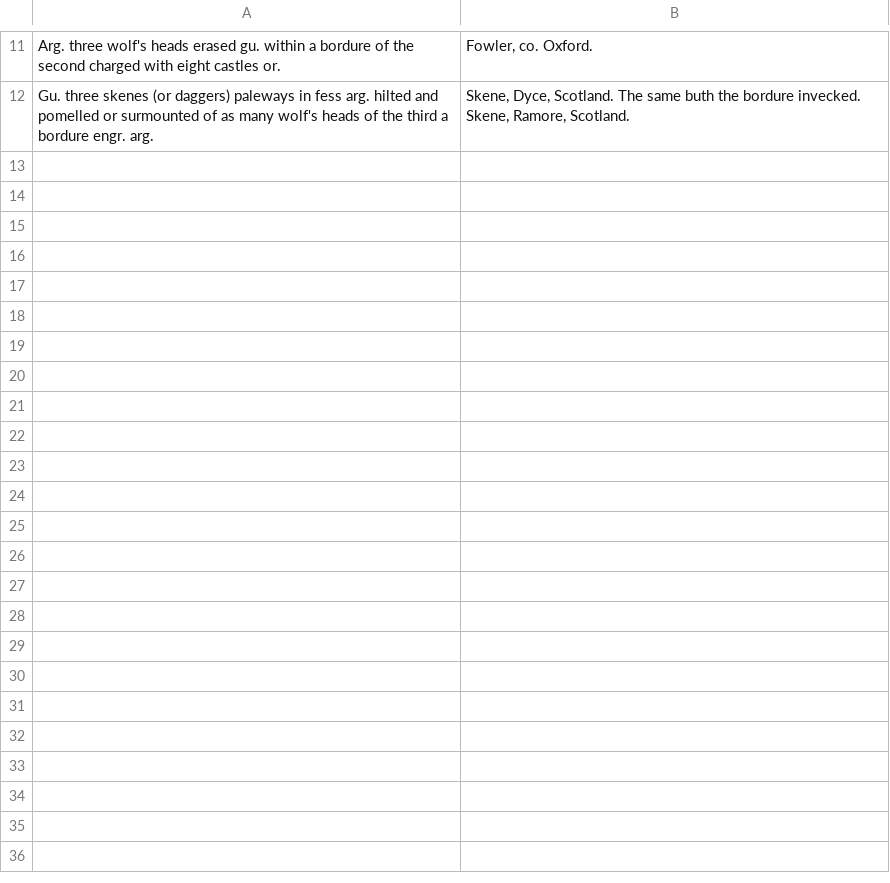
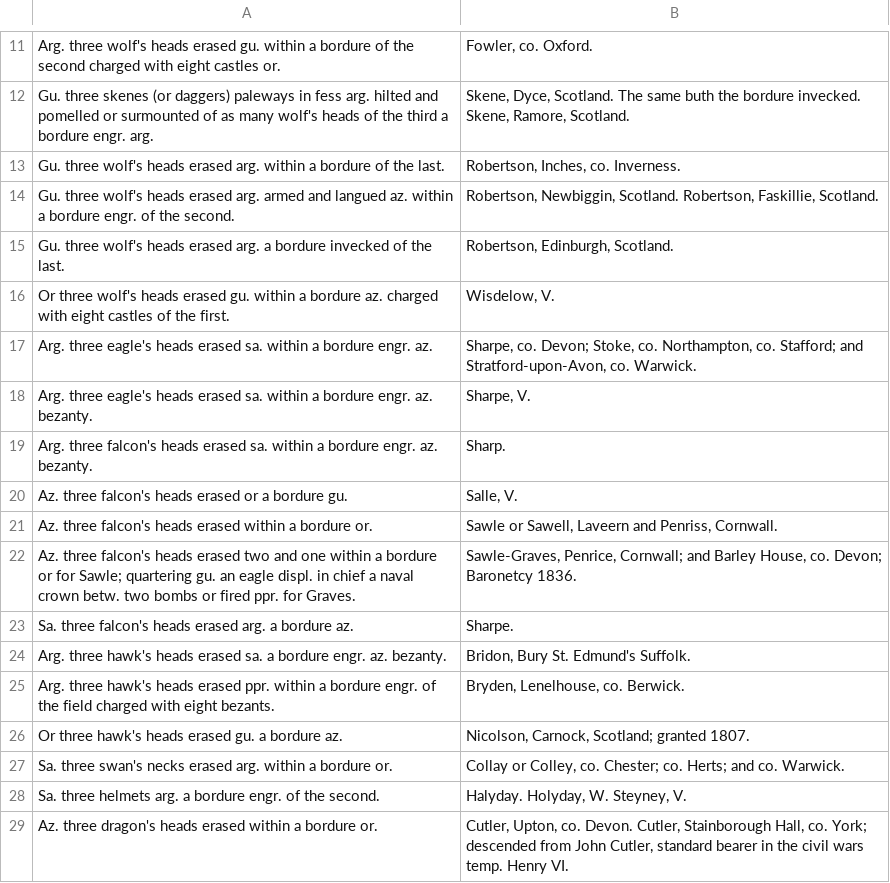
Before and after one commit to mlutze/papworth-corpus, a TSV file: corpus/page-0942.tsv, drawn as a sheet; only a part is shown, gaps mark what is left out; the diff names each change by its address in the sheet, - before the commit and + after, or states it on an @@ line.

Commit message:
wip page 942

```diff
--- a/corpus/page-0942.tsv
+++ b/corpus/page-0942.tsv
+row 13: Gu. three wolf's heads erased arg. within a bordure of the last. | Robertson, Inches, co. Inverness.
+row 14: Gu. three wolf's heads erased arg. armed and langued az. within a bordure engr. of the second. | Robertson, Newbiggin, Scotland. Robertson, Faskillie, Scotland.
+row 15: Gu. three wolf's heads erased arg. a bordure invecked of the last. | Robertson, Edinburgh, Scotland.
+row 16: Or three wolf's heads erased gu. within a bordure az. charged with eight castles of the first. | Wisdelow, V.
+row 17: Arg. three eagle's heads erased sa. within a bordure engr. az. | Sharpe, co. Devon; Stoke, co. Northampton, co. Stafford; and Stratford-upon-Avon, co. Warwick.
+row 18: Arg. three eagle's heads erased sa. within a bordure engr. az. bezanty. | Sharpe, V.
+row 19: Arg. three falcon's heads erased sa. within a bordure engr. az. bezanty. | Sharp.
+row 20: Az. three falcon's heads erased or a bordure gu. | Salle, V.
+row 21: Az. three falcon's heads erased within a bordure or. | Sawle or Sawell, Laveern and Penriss, Cornwall.
+row 22: Az. three falcon's heads erased two and one within a bordure or for Sawle; quartering gu. an eagle displ. in chief a naval crown betw. two bombs or fired ppr. for Graves. | Sawle-Graves, Penrice, Cornwall; and Barley House, co. Devon; Baronetcy 1836.
+row 23: Sa. three falcon's heads erased arg. a bordure az. | Sharpe.
+row 24: Arg. three hawk's heads erased sa. a bordure engr. az. bezanty. | Bridon, Bury St. Edmund's Suffolk.
+row 25: Arg. three hawk's heads erased ppr. within a bordure engr. of the field charged with eight bezants. | Bryden, Lenelhouse, co. Berwick.
+row 26: Or three hawk's heads erased gu. a bordure az. | Nicolson, Carnock, Scotland; granted 1807.
+row 27: Sa. three swan's necks erased arg. within a bordure or. | Collay or Colley, co. Chester; co. Herts; and co. Warwick.
+row 28: Sa. three helmets arg. a bordure engr. of the second. | Halyday. Holyday, W. Steyney, V.
+row 29: Az. three dragon's heads erased within a bordure or. | Cutler, Upton, co. Devon. Cutler, Stainborough Hall, co. York; descended from John Cutler, standard bearer in the civil wars temp. Henry VI.
```
